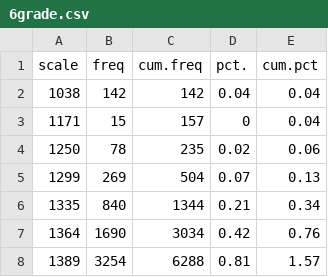
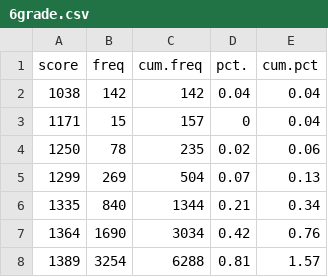
Before and after one commit to rnorouzian/e, a CSV file: 6grade.csv, drawn as a sheet; only a part is shown.

Commit message:
Update 6grade.csv

```diff
--- a/6grade.csv
+++ b/6grade.csv
@@ -1,2 +1,2 @@
-scale,freq,cum.freq,pct.,cum.pct
+score,freq,cum.freq,pct.,cum.pct
 1038,142,142,0.04,0.04
```
